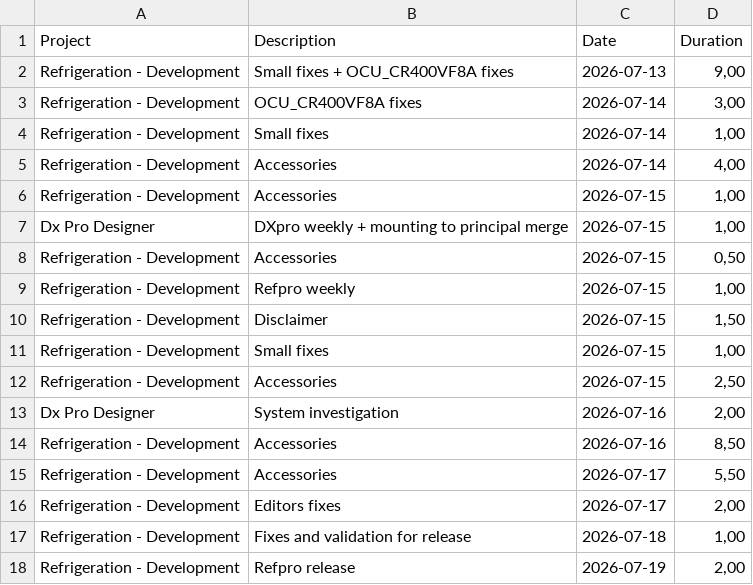
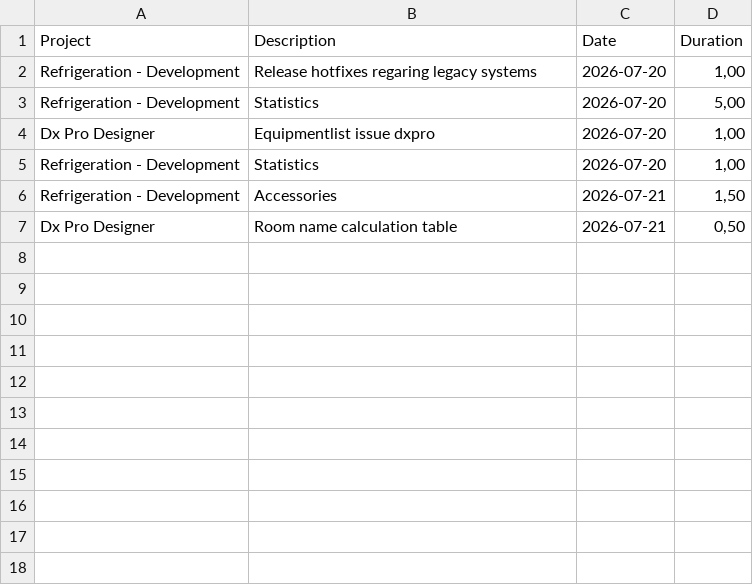
Before and after one commit to albinforsberg-netizen/timeclock, a CSV file: exports/time_work_weekly.csv, drawn as a sheet.

```diff
--- a/exports/time_work_weekly.csv
+++ b/exports/time_work_weekly.csv
@@ -1,18 +1,7 @@
 "Project","Description","Date","Duration"
-"Refrigeration - Development","Small fixes + OCU_CR400VF8A fixes","2026-07-13","9,00"
-"Refrigeration - Development","OCU_CR400VF8A fixes","2026-07-14","3,00"
-"Refrigeration - Development","Small fixes","2026-07-14","1,00"
-"Refrigeration - Development","Accessories","2026-07-14","4,00"
-"Refrigeration - Development","Accessories","2026-07-15","1,00"
-"Dx Pro Designer","DXpro weekly + mounting to principal merge","2026-07-15","1,00"
-"Refrigeration - Development","Accessories","2026-07-15","0,50"
-"Refrigeration - Development","Refpro weekly","2026-07-15","1,00"
-"Refrigeration - Development","Disclaimer","2026-07-15","1,50"
-"Refrigeration - Development","Small fixes","2026-07-15","1,00"
-"Refrigeration - Development","Accessories","2026-07-15","2,50"
-"Dx Pro Designer","System investigation","2026-07-16","2,00"
-"Refrigeration - Development","Accessories","2026-07-16","8,50"
-"Refrigeration - Development","Accessories","2026-07-17","5,50"
-"Refrigeration - Development","Editors fixes","2026-07-17","2,00"
-"Refrigeration - Development","Fixes and validation for release","2026-07-18","1,00"
-"Refrigeration - Development","Refpro release","2026-07-19","2,00"
+"Refrigeration - Development","Release hotfixes regaring legacy systems","2026-07-20","1,00"
+"Refrigeration - Development","Statistics","2026-07-20","5,00"
+"Dx Pro Designer","Equipmentlist issue dxpro","2026-07-20","1,00"
+"Refrigeration - Development","Statistics","2026-07-20","1,00"
+"Refrigeration - Development","Accessories","2026-07-21","1,50"
+"Dx Pro Designer","Room name calculation table","2026-07-21","0,50"
```
